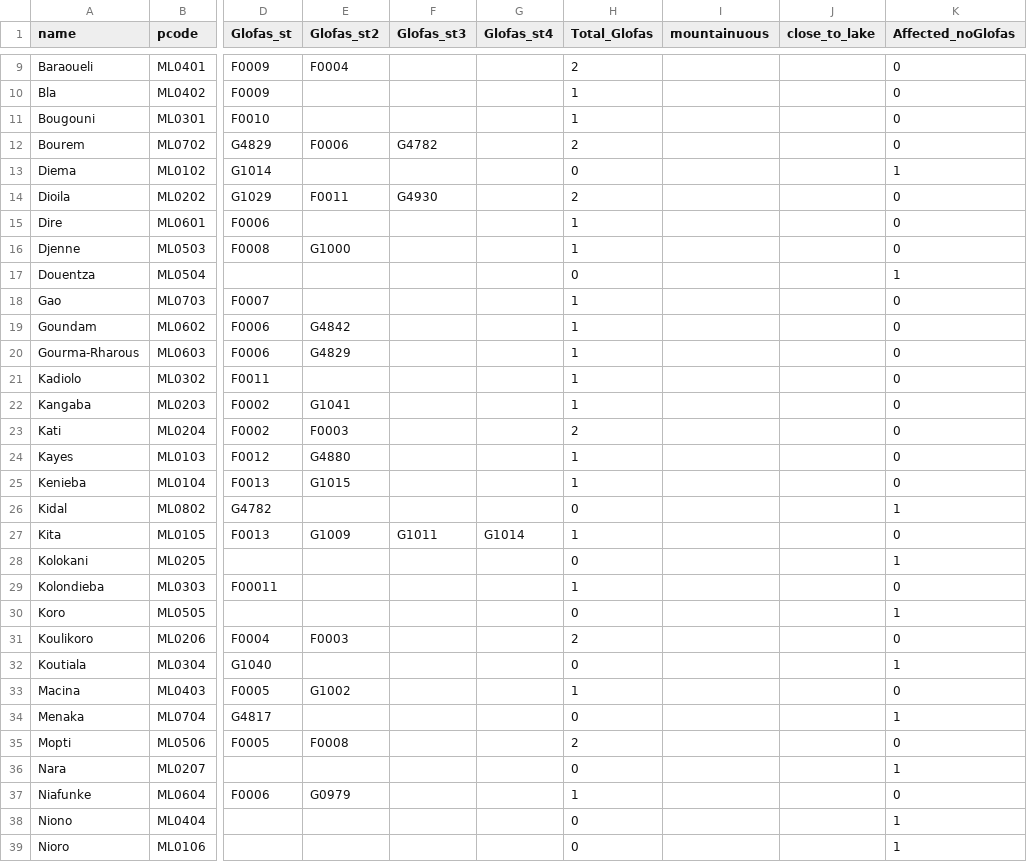
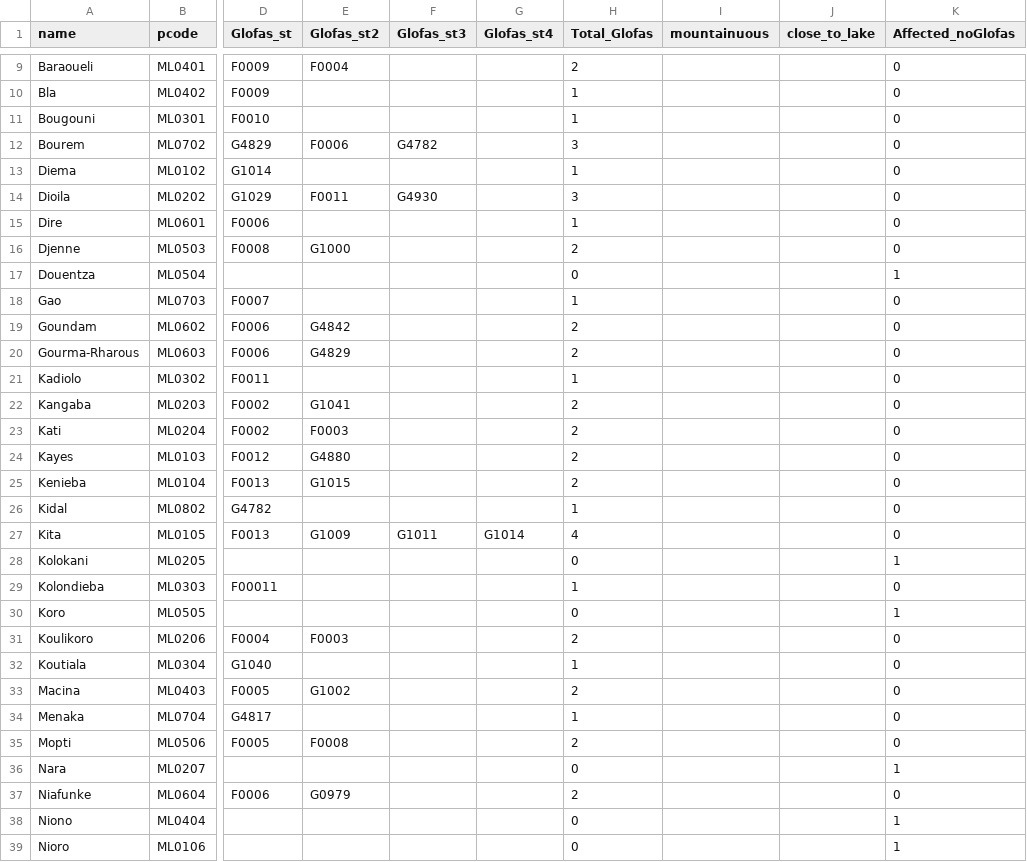
Before and after one commit to rodekruis/IBF_TriggerModel_Flood, a CSV file: mali/input/mli_affected_area_stations.csv, drawn as a sheet; only a part is shown, gaps mark what is left out; the diff covers the shown part only; the diff names each change by its address in the sheet, - before the commit and + after, or states it on an @@ line.

Commit message:
update sum station

```diff
--- a/mali/input/mli_affected_area_stations.csv
+++ b/mali/input/mli_affected_area_stations.csv
-H12 (Total_Glofas): 2
+H12 (Total_Glofas): 3
-H13 (Total_Glofas): 0
+H13 (Total_Glofas): 1
-K13 (Affected_noGlofas): 1
+K13 (Affected_noGlofas): 0
-H14 (Total_Glofas): 2
+H14 (Total_Glofas): 3
-H16 (Total_Glofas): 1
+H16 (Total_Glofas): 2
-H19:H20 (Total_Glofas): 1
+H19:H20 (Total_Glofas): 2
-H22 (Total_Glofas): 1
+H22 (Total_Glofas): 2
-H24:H25 (Total_Glofas): 1
+H24:H25 (Total_Glofas): 2
-H26 (Total_Glofas): 0
+H26 (Total_Glofas): 1
-K26 (Affected_noGlofas): 1
+K26 (Affected_noGlofas): 0
-H27 (Total_Glofas): 1
+H27 (Total_Glofas): 4
-H32 (Total_Glofas): 0
+H32 (Total_Glofas): 1
-K32 (Affected_noGlofas): 1
+K32 (Affected_noGlofas): 0
-H33 (Total_Glofas): 1
+H33 (Total_Glofas): 2
-H34 (Total_Glofas): 0
+H34 (Total_Glofas): 1
-K34 (Affected_noGlofas): 1
+K34 (Affected_noGlofas): 0
-H37 (Total_Glofas): 1
+H37 (Total_Glofas): 2
```
Also changed, not shown: 10 edited cells elsewhere in this file.
